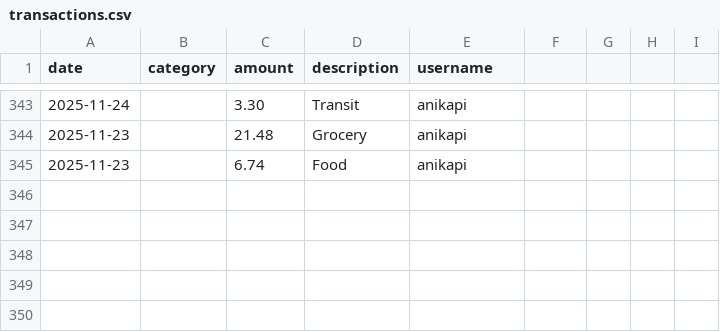
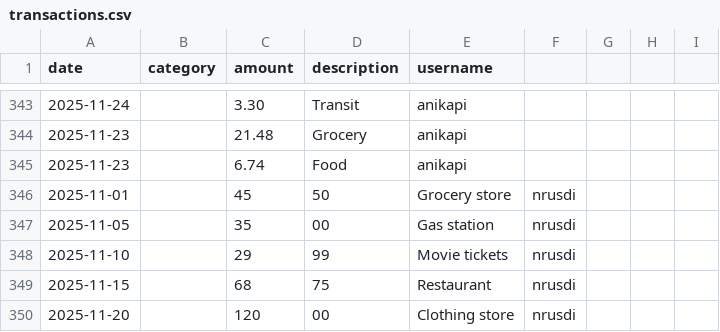
Before and after one commit to nnoila/team-project, a CSV file: transactions.csv, drawn as a sheet; only a part is shown, gaps mark what is left out.

```diff
--- a/transactions.csv
+++ b/transactions.csv
@@ -345 +345,6 @@ date,category,amount,description,username
 2025-11-23,,6.74,Food,anikapi
+2025-11-01,,45,50,Grocery store,nrusdi
+2025-11-05,,35,00,Gas station,nrusdi
+2025-11-10,,29,99,Movie tickets,nrusdi
+2025-11-15,,68,75,Restaurant,nrusdi
+2025-11-20,,120,00,Clothing store,nrusdi
```
Also changed, not shown: 2 other files.
